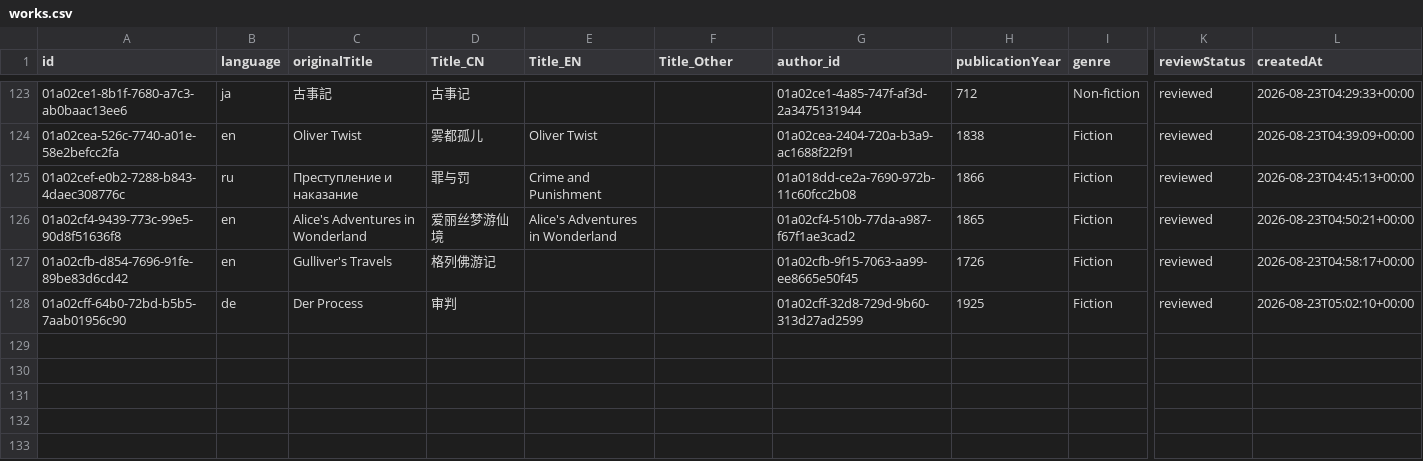
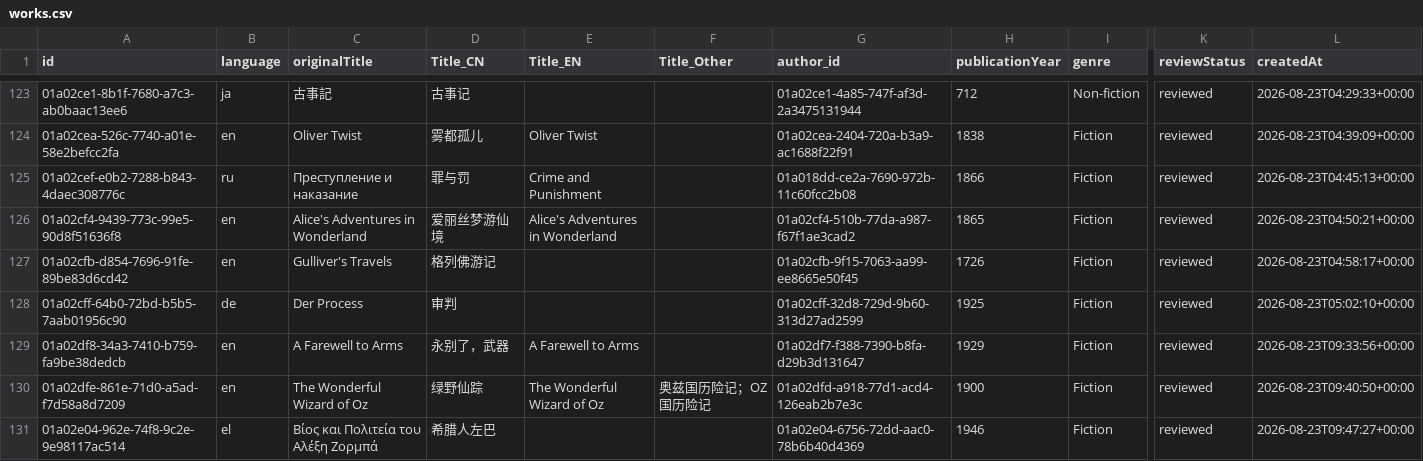
Before and after one commit to threekd/echo-graph, a CSV file: data/export/works.csv, drawn as a sheet; only a part is shown, gaps mark what is left out; rows hold the shown columns only; the diff names each change by its address in the sheet, - before the commit and + after, or states it on an @@ line.

```diff
--- a/data/export/works.csv
+++ b/data/export/works.csv
+row 129: 01a02df8-34a3-7410-b759-fa9be38dedcb | en | A Farewell to Arms | 永别了，武器 | A Farewell to Arms |  | 01a02df7-f388-7390-b8fa-d29b3d131647 | 1929 | Fiction | reviewed | 2026-08-23T09:33:56+00:00
+row 130: 01a02dfe-861e-71d0-a5ad-f7d58a8d7209 | en | The Wonderful Wizard of Oz | 绿野仙踪 | The Wonderful Wizard of Oz | 奥兹国历险记；OZ国历险记 | 01a02dfd-a918-77d1-acd4-126eab2b7e3c | 1900 | Fiction | reviewed | 2026-08-23T09:40:50+00:00
+row 131: 01a02e04-962e-74f8-9c2e-9e98117ac514 | el | Βίος και Πολιτεία του Αλέξη Ζορμπά | 希腊人左巴 |  |  | 01a02e04-6756-72dd-aac0-78b6b40d4369 | 1946 | Fiction | reviewed | 2026-08-23T09:47:27+00:00
```
Also changed, not shown: data/export/authors.csv, data/export/edges.csv.
